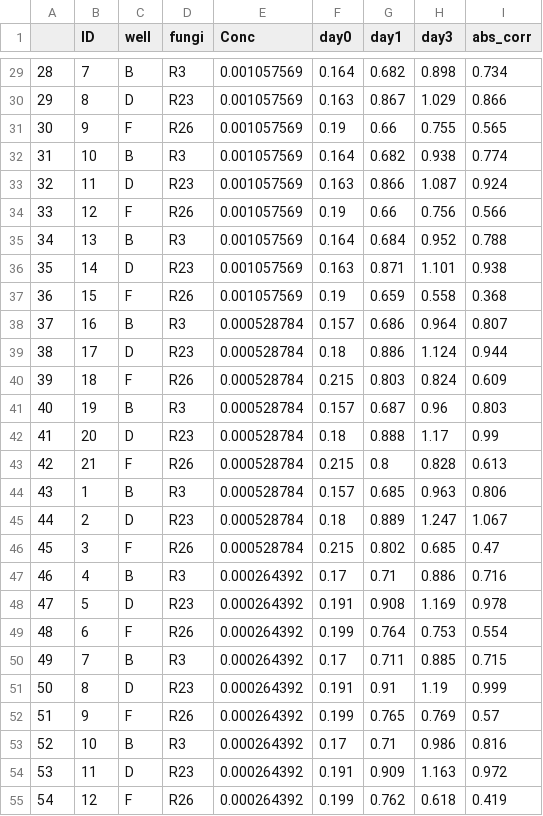
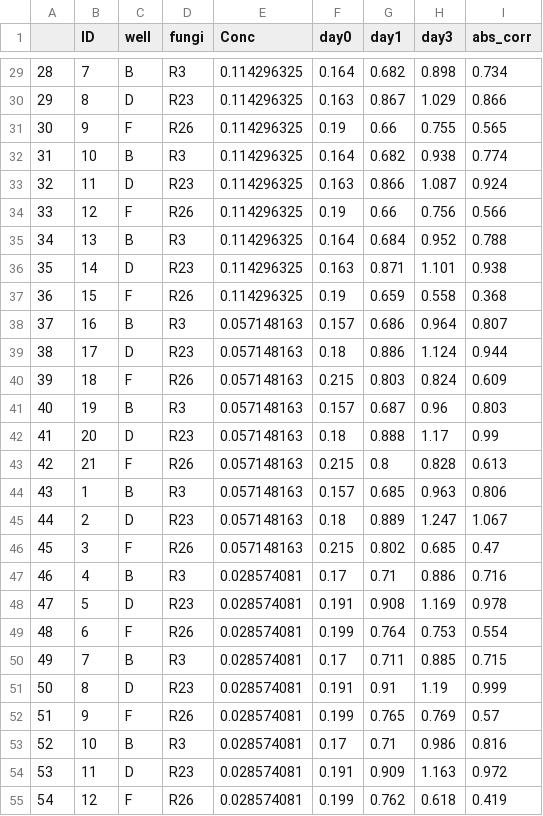
Before and after one commit to ldmaynard/Alkenylphenol_Psf, a CSV file: Maynard_etal_FungalBioassays.csv, drawn as a sheet; only a part is shown, gaps mark what is left out; the diff covers the shown part only.

```diff
--- a/Maynard_etal_FungalBioassays.csv
+++ b/Maynard_etal_FungalBioassays.csv
@@ -29,27 +29,27 @@
-28,7,B,R3,0.001057569,0.164,0.682,0.898,0.734
-29,8,D,R23,0.001057569,0.163,0.867,1.029,0.866
-30,9,F,R26,0.001057569,0.19,0.66,0.755,0.565
-31,10,B,R3,0.001057569,0.164,0.682,0.938,0.774
-32,11,D,R23,0.001057569,0.163,0.866,1.087,0.924
-33,12,F,R26,0.001057569,0.19,0.66,0.756,0.566
-34,13,B,R3,0.001057569,0.164,0.684,0.952,0.788
-35,14,D,R23,0.001057569,0.163,0.871,1.101,0.938
-36,15,F,R26,0.001057569,0.19,0.659,0.558,0.368
-37,16,B,R3,0.000528784,0.157,0.686,0.964,0.807
-38,17,D,R23,0.000528784,0.18,0.886,1.124,0.944
-39,18,F,R26,0.000528784,0.215,0.803,0.824,0.609
-40,19,B,R3,0.000528784,0.157,0.687,0.96,0.803
-41,20,D,R23,0.000528784,0.18,0.888,1.17,0.99
-42,21,F,R26,0.000528784,0.215,0.8,0.828,0.613
-43,1,B,R3,0.000528784,0.157,0.685,0.963,0.806
-44,2,D,R23,0.000528784,0.18,0.889,1.247,1.067
-45,3,F,R26,0.000528784,0.215,0.802,0.685,0.47
-46,4,B,R3,0.000264392,0.17,0.71,0.886,0.716
-47,5,D,R23,0.000264392,0.191,0.908,1.169,0.978
-48,6,F,R26,0.000264392,0.199,0.764,0.753,0.554
-49,7,B,R3,0.000264392,0.17,0.711,0.885,0.715
-50,8,D,R23,0.000264392,0.191,0.91,1.19,0.999
-51,9,F,R26,0.000264392,0.199,0.765,0.769,0.57
-52,10,B,R3,0.000264392,0.17,0.71,0.986,0.816
-53,11,D,R23,0.000264392,0.191,0.909,1.163,0.972
-54,12,F,R26,0.000264392,0.199,0.762,0.618,0.419
+28,7,B,R3,0.114296325,0.164,0.682,0.898,0.734
+29,8,D,R23,0.114296325,0.163,0.867,1.029,0.866
+30,9,F,R26,0.114296325,0.19,0.66,0.755,0.565
+31,10,B,R3,0.114296325,0.164,0.682,0.938,0.774
+32,11,D,R23,0.114296325,0.163,0.866,1.087,0.924
+33,12,F,R26,0.114296325,0.19,0.66,0.756,0.566
+34,13,B,R3,0.114296325,0.164,0.684,0.952,0.788
+35,14,D,R23,0.114296325,0.163,0.871,1.101,0.938
+36,15,F,R26,0.114296325,0.19,0.659,0.558,0.368
+37,16,B,R3,0.057148163,0.157,0.686,0.964,0.807
+38,17,D,R23,0.057148163,0.18,0.886,1.124,0.944
+39,18,F,R26,0.057148163,0.215,0.803,0.824,0.609
+40,19,B,R3,0.057148163,0.157,0.687,0.96,0.803
+41,20,D,R23,0.057148163,0.18,0.888,1.17,0.99
+42,21,F,R26,0.057148163,0.215,0.8,0.828,0.613
+43,1,B,R3,0.057148163,0.157,0.685,0.963,0.806
+44,2,D,R23,0.057148163,0.18,0.889,1.247,1.067
+45,3,F,R26,0.057148163,0.215,0.802,0.685,0.47
+46,4,B,R3,0.028574081,0.17,0.71,0.886,0.716
+47,5,D,R23,0.028574081,0.191,0.908,1.169,0.978
+48,6,F,R26,0.028574081,0.199,0.764,0.753,0.554
+49,7,B,R3,0.028574081,0.17,0.711,0.885,0.715
+50,8,D,R23,0.028574081,0.191,0.91,1.19,0.999
+51,9,F,R26,0.028574081,0.199,0.765,0.769,0.57
+52,10,B,R3,0.028574081,0.17,0.71,0.986,0.816
+53,11,D,R23,0.028574081,0.191,0.909,1.163,0.972
+54,12,F,R26,0.028574081,0.199,0.762,0.618,0.419
```
Also changed, not shown: 45 edited cells elsewhere in this file.
